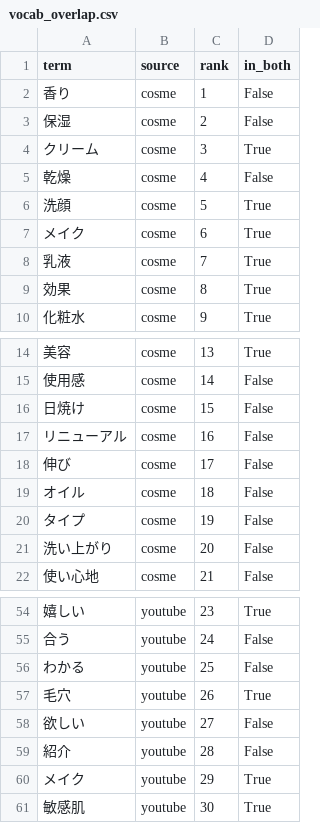
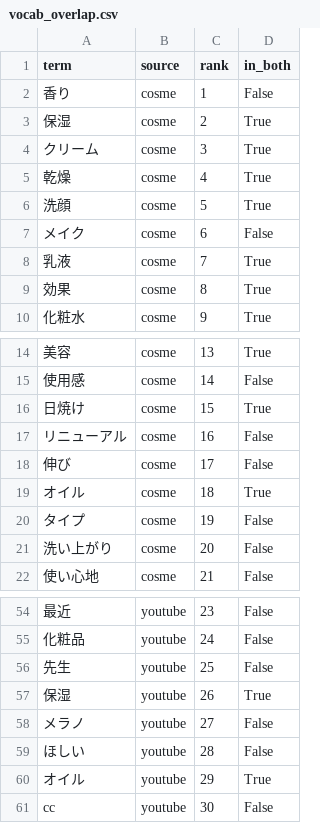
Before and after one commit to Stan-DS-Z/beauty-pulse, a CSV file: dashboard/assets/vocab_overlap.csv, drawn as a sheet; only a part is shown, gaps mark what is left out; the diff covers the shown part only; the diff names each change by its address in the sheet, - before the commit and + after, or states it on an @@ line.

```diff
--- a/dashboard/assets/vocab_overlap.csv
+++ b/dashboard/assets/vocab_overlap.csv
-D3 (in_both): False
+D3 (in_both): True
-D5 (in_both): False
+D5 (in_both): True
-D7 (in_both): True
+D7 (in_both): False
-D16 (in_both): False
+D16 (in_both): True
-D19 (in_both): False
+D19 (in_both): True
-A54 (term): 嬉しい
+A54 (term): 最近
-D54 (in_both): True
+D54 (in_both): False
-A55 (term): 合う
+A55 (term): 化粧品
-A56 (term): わかる
+A56 (term): 先生
-A57 (term): 毛穴
+A57 (term): 保湿
-A58 (term): 欲しい
+A58 (term): メラノ
-A59 (term): 紹介
+A59 (term): ほしい
-A60 (term): メイク
+A60 (term): オイル
-A61 (term): 敏感肌
+A61 (term): cc
-D61 (in_both): True
+D61 (in_both): False
```
Also changed, not shown: 9 added rows, 9 removed rows and 14 edited cells elsewhere in this file, 5 other files.
